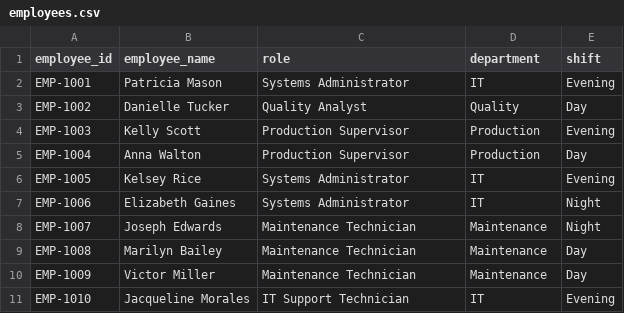
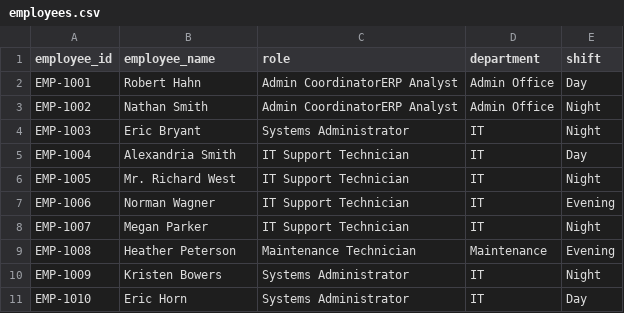
Before and after one commit to lindseykeck94/manufacturing-support-dashboard, a CSV file: data/raw/employees.csv, drawn as a sheet; only a part is shown; the diff covers the shown part only.

```diff
--- a/data/raw/employees.csv
+++ b/data/raw/employees.csv
@@ -1,11 +1,11 @@
 employee_id,employee_name,role,department,shift
-EMP-1001,Patricia Mason,Systems Administrator,IT,Evening
-EMP-1002,Danielle Tucker,Quality Analyst,Quality,Day
-EMP-1003,Kelly Scott,Production Supervisor,Production,Evening
-EMP-1004,Anna Walton,Production Supervisor,Production,Day
-EMP-1005,Kelsey Rice,Systems Administrator,IT,Evening
-EMP-1006,Elizabeth Gaines,Systems Administrator,IT,Night
-EMP-1007,Joseph Edwards,Maintenance Technician,Maintenance,Night
-EMP-1008,Marilyn Bailey,Maintenance Technician,Maintenance,Day
-EMP-1009,Victor Miller,Maintenance Technician,Maintenance,Day
-EMP-1010,Jacqueline Morales,IT Support Technician,IT,Evening
+EMP-1001,Robert Hahn,Admin CoordinatorERP Analyst,Admin Office,Day
+EMP-1002,Nathan Smith,Admin CoordinatorERP Analyst,Admin Office,Night
+EMP-1003,Eric Bryant,Systems Administrator,IT,Night
+EMP-1004,Alexandria Smith,IT Support Technician,IT,Day
+EMP-1005,Mr. Richard West,IT Support Technician,IT,Night
+EMP-1006,Norman Wagner,IT Support Technician,IT,Evening
+EMP-1007,Megan Parker,IT Support Technician,IT,Night
+EMP-1008,Heather Peterson,Maintenance Technician,Maintenance,Evening
+EMP-1009,Kristen Bowers,Systems Administrator,IT,Night
+EMP-1010,Eric Horn,Systems Administrator,IT,Day
```
Also changed, not shown: 136 edited cells elsewhere in this file, data/raw/machines.csv, data/raw/tickets.csv, 9 other files.
